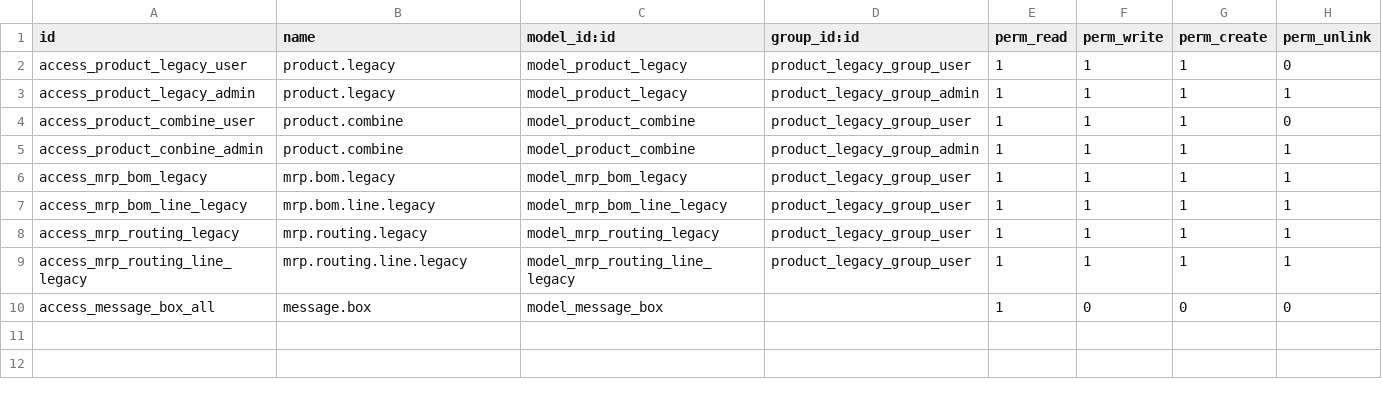
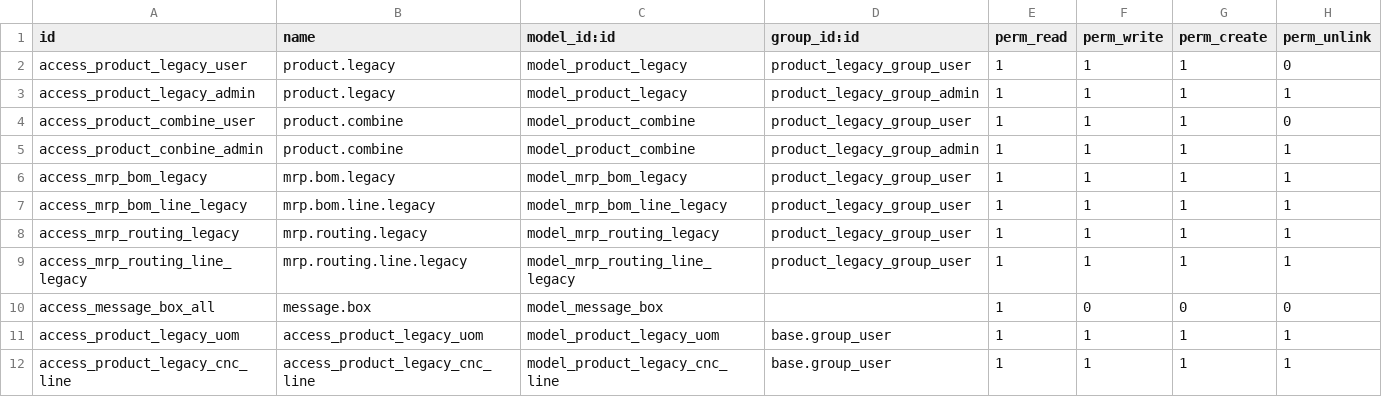
Before and after one commit to mathieudelva/stock-logistics-warehouse, a CSV file: boti/oak_legacy/security/ir.model.access.csv, drawn as a sheet; the diff names each change by its address in the sheet, - before the commit and + after, or states it on an @@ line.

Commit message:
[ADD] Oak Legacy Configuration & Additional Fields

```diff
--- a/boti/oak_legacy/security/ir.model.access.csv
+++ b/boti/oak_legacy/security/ir.model.access.csv
+row 11: access_product_legacy_uom | access_product_legacy_uom | model_product_legacy_uom | base.group_user | 1 | 1 | 1 | 1
+row 12: access_product_legacy_cnc_line | access_product_legacy_cnc_line | model_product_legacy_cnc_line | base.group_user | 1 | 1 | 1 | 1
```
Also changed, not shown: boti/oak_product/security/ir.model.access.csv, 12 other files.
